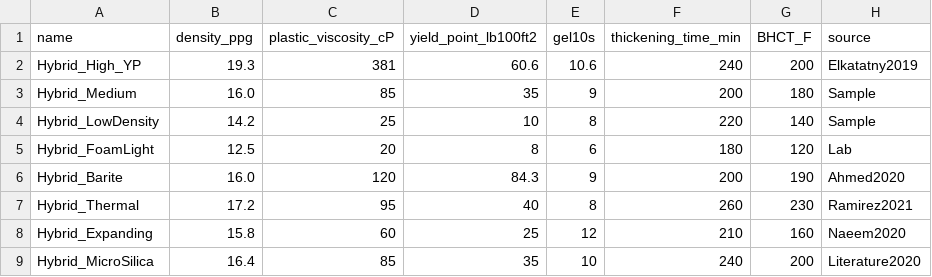
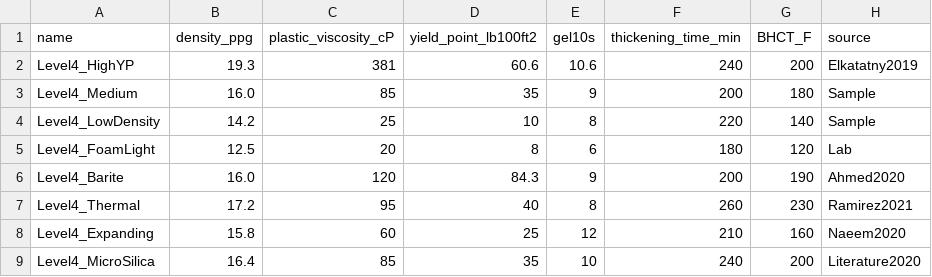
Before and after one commit to anyantaza-hub/CementingBaru, a CSV file: sample_slurries.csv, drawn as a sheet.

Commit message:
Update sample_slurries.csv

```diff
--- a/sample_slurries.csv
+++ b/sample_slurries.csv
@@ -1,9 +1,9 @@
 name,density_ppg,plastic_viscosity_cP,yield_point_lb100ft2,gel10s,thickening_time_min,BHCT_F,source
-Hybrid_High_YP,19.3,381,60.6,10.6,240,200,Elkatatny2019
-Hybrid_Medium,16.0,85,35,9,200,180,Sample
-Hybrid_LowDensity,14.2,25,10,8,220,140,Sample
-Hybrid_FoamLight,12.5,20,8,6,180,120,Lab
-Hybrid_Barite,16.0,120,84.3,9,200,190,Ahmed2020
-Hybrid_Thermal,17.2,95,40,8,260,230,Ramirez2021
-Hybrid_Expanding,15.8,60,25,12,210,160,Naeem2020
-Hybrid_MicroSilica,16.4,85,35,10,240,200,Literature2020
+Level4_HighYP,19.3,381,60.6,10.6,240,200,Elkatatny2019
+Level4_Medium,16.0,85,35,9,200,180,Sample
+Level4_LowDensity,14.2,25,10,8,220,140,Sample
+Level4_FoamLight,12.5,20,8,6,180,120,Lab
+Level4_Barite,16.0,120,84.3,9,200,190,Ahmed2020
+Level4_Thermal,17.2,95,40,8,260,230,Ramirez2021
+Level4_Expanding,15.8,60,25,12,210,160,Naeem2020
+Level4_MicroSilica,16.4,85,35,10,240,200,Literature2020
```
